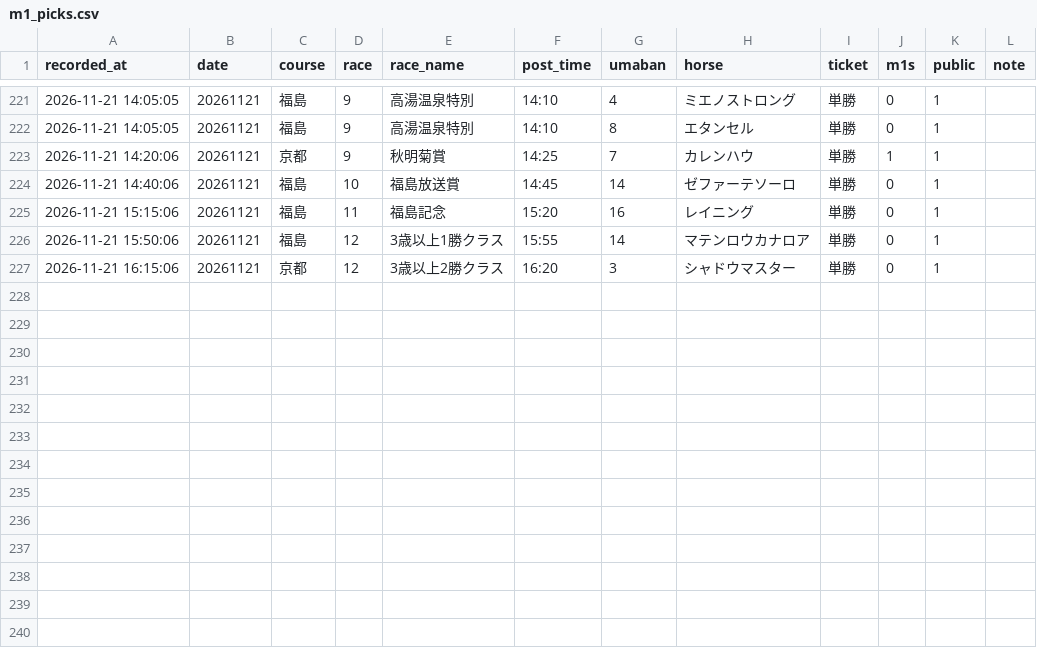
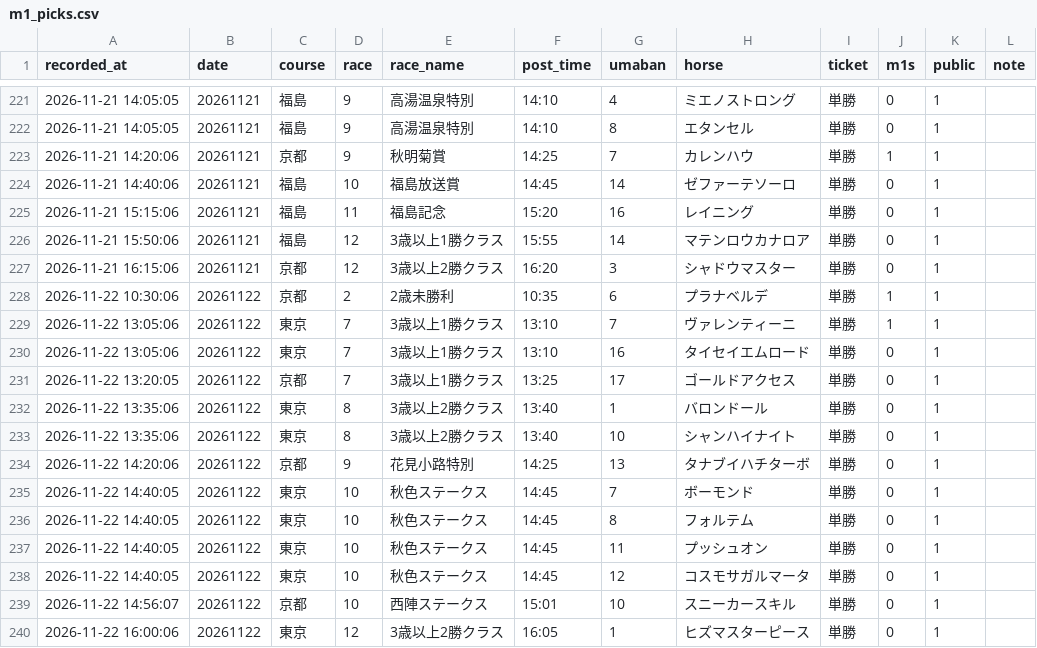
Before and after one commit to mtezoro-hash/keiba-picks, a CSV file: m1_picks.csv, drawn as a sheet; only a part is shown, gaps mark what is left out; the diff names each change by its address in the sheet, - before the commit and + after, or states it on an @@ line.

Commit message:
M1 の◎ 20261122（発走後に公開）

```diff
--- a/m1_picks.csv
+++ b/m1_picks.csv
+row 228: 2026-11-22 10:30:06 | 20261122 | 京都 | 2 | 2歳未勝利 | 10:35 | 6 | プラナベルデ | 単勝 | 1 | 1
+row 229: 2026-11-22 13:05:06 | 20261122 | 東京 | 7 | 3歳以上1勝クラス | 13:10 | 7 | ヴァレンティーニ | 単勝 | 1 | 1
+row 230: 2026-11-22 13:05:06 | 20261122 | 東京 | 7 | 3歳以上1勝クラス | 13:10 | 16 | タイセイエムロード | 単勝 | 0 | 1
+row 231: 2026-11-22 13:20:05 | 20261122 | 京都 | 7 | 3歳以上1勝クラス | 13:25 | 17 | ゴールドアクセス | 単勝 | 0 | 1
+row 232: 2026-11-22 13:35:06 | 20261122 | 東京 | 8 | 3歳以上2勝クラス | 13:40 | 1 | バロンドール | 単勝 | 0 | 1
+row 233: 2026-11-22 13:35:06 | 20261122 | 東京 | 8 | 3歳以上2勝クラス | 13:40 | 10 | シャンハイナイト | 単勝 | 0 | 1
+row 234: 2026-11-22 14:20:06 | 20261122 | 京都 | 9 | 花見小路特別 | 14:25 | 13 | タナブイハチターボ | 単勝 | 0 | 1
+row 235: 2026-11-22 14:40:05 | 20261122 | 東京 | 10 | 秋色ステークス | 14:45 | 7 | ボーモンド | 単勝 | 0 | 1
+row 236: 2026-11-22 14:40:05 | 20261122 | 東京 | 10 | 秋色ステークス | 14:45 | 8 | フォルテム | 単勝 | 0 | 1
+row 237: 2026-11-22 14:40:05 | 20261122 | 東京 | 10 | 秋色ステークス | 14:45 | 11 | プッシュオン | 単勝 | 0 | 1
+row 238: 2026-11-22 14:40:05 | 20261122 | 東京 | 10 | 秋色ステークス | 14:45 | 12 | コスモサガルマータ | 単勝 | 0 | 1
+row 239: 2026-11-22 14:56:07 | 20261122 | 京都 | 10 | 西陣ステークス | 15:01 | 10 | スニーカースキル | 単勝 | 0 | 1
+row 240: 2026-11-22 16:00:06 | 20261122 | 東京 | 12 | 3歳以上2勝クラス | 16:05 | 1 | ヒズマスターピース | 単勝 | 0 | 1
```
